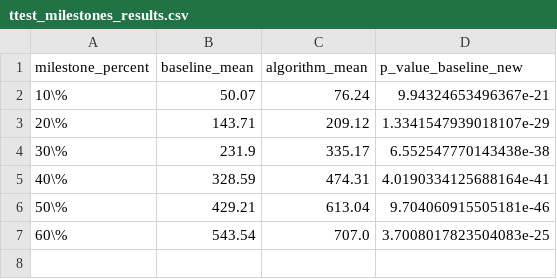
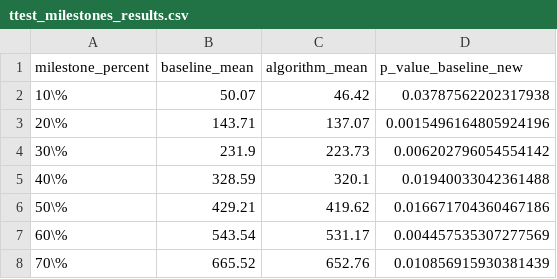
Before and after one commit to edenzaki/PPFA_vs_CPFA_6371, a CSV file: results/ttest_milestones_results.csv, drawn as a sheet.

Commit message:
Final Presentation data

```diff
--- a/results/ttest_milestones_results.csv
+++ b/results/ttest_milestones_results.csv
@@ -1,7 +1,8 @@
 milestone_percent,baseline_mean,algorithm_mean,p_value_baseline_new
-10\%,50.07,76.24,9.94324653496367e-21
-20\%,143.71,209.12,1.3341547939018107e-29
-30\%,231.9,335.17,6.552547770143438e-38
-40\%,328.59,474.31,4.0190334125688164e-41
-50\%,429.21,613.04,9.704060915505181e-46
-60\%,543.54,707.0,3.7008017823504083e-25
+10\%,50.07,46.42,0.03787562202317938
+20\%,143.71,137.07,0.0015496164805924196
+30\%,231.9,223.73,0.006202796054554142
+40\%,328.59,320.1,0.01940033042361488
+50\%,429.21,419.62,0.016671704360467186
+60\%,543.54,531.17,0.004457535307277569
+70\%,665.52,652.76,0.010856915930381439
```
Also changed, not shown: 34 other files.
